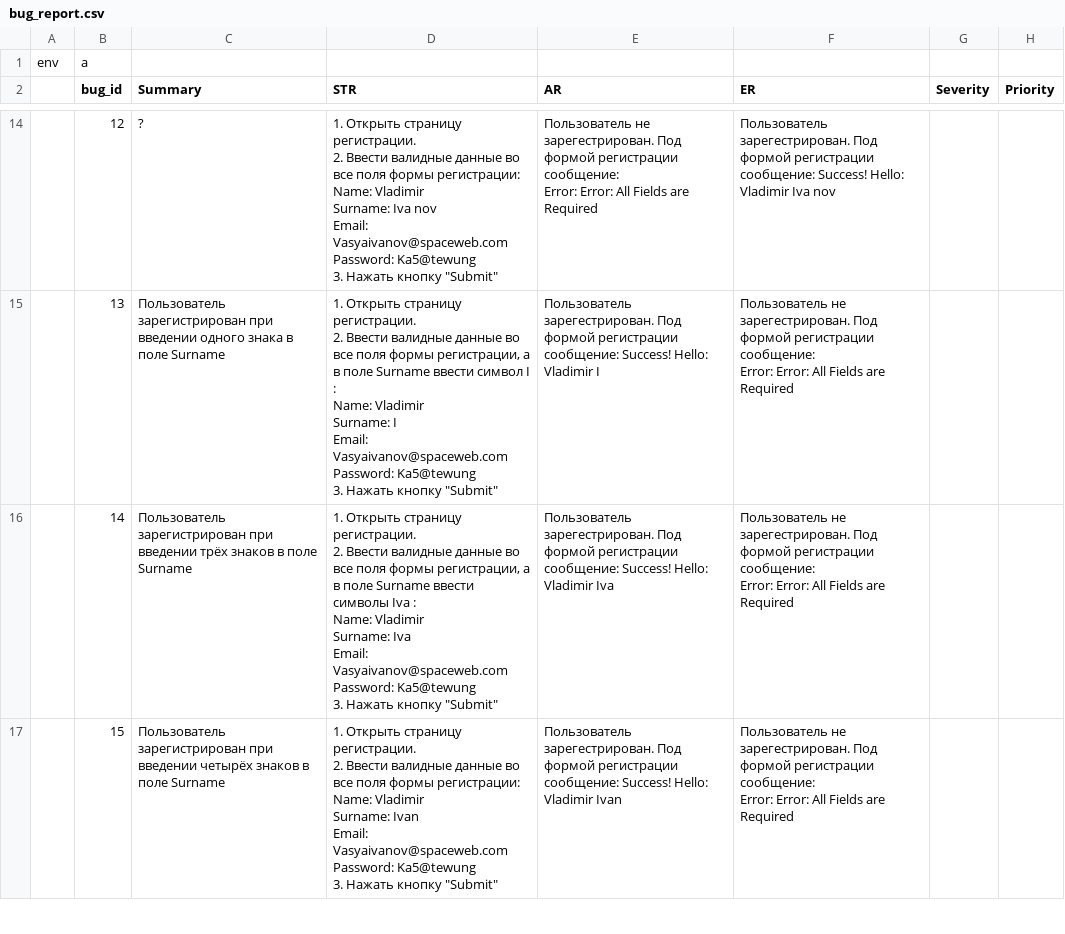
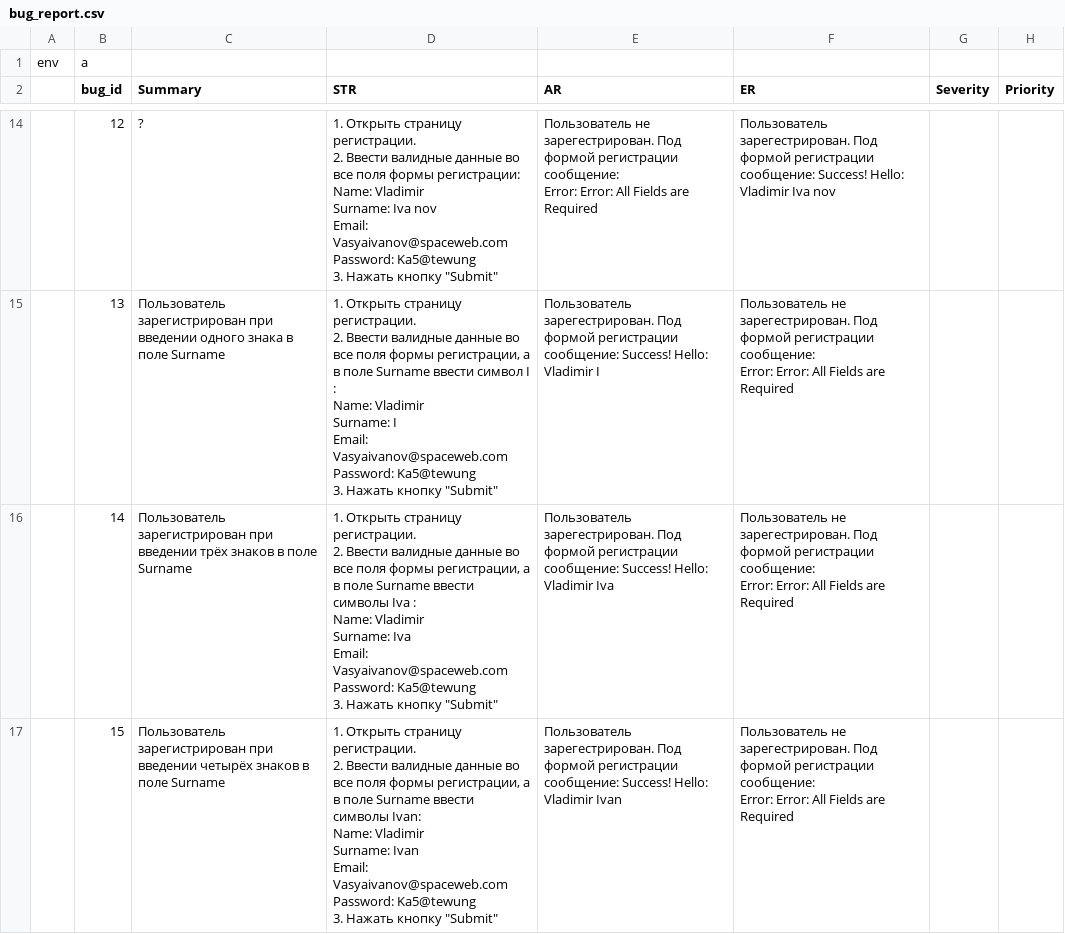
Before and after one commit to gogvyatkin/Group_27, a CSV file: Bug_report/bug_report.csv, drawn as a sheet; only a part is shown, gaps mark what is left out; the diff covers the shown part only.

Commit message:
add one bug and edit doc

```diff
--- a/Bug_report/bug_report.csv
+++ b/Bug_report/bug_report.csv
@@ -114,9 +114,9 @@ Password: Ka5@tewung
 Error: Error: All Fields are Required",,
-,15,Пользователь зарегистрирован при введении четырёх знаков в поле Surname,"1. Открыть страницу регистрации.
-2. Ввести валидные данные во все поля формы регистрации:
-Name: Vladimir
-Surname: Ivan
-Email: Vasyaivanov@spaceweb.com
-Password: Ka5@tewung
-3. Нажать кнопку ""Submit""",Пользователь зарегестрирован. Под формой регистрации сообщение: Success! Hello: Vladimir Ivan,"Пользователь не зарегестрирован. Под формой регистрации сообщение:
-Error: Error: All Fields are Required",,
+,15,Пользователь зарегистрирован при введении четырёх знаков в поле Surname,"1. Открыть страницу регистрации.
+2. Ввести валидные данные во все поля формы регистрации, а в поле Surname ввести символы Ivan:
+Name: Vladimir
+Surname: Ivan
+Email: Vasyaivanov@spaceweb.com
+Password: Ka5@tewung
+3. Нажать кнопку ""Submit""",Пользователь зарегестрирован. Под формой регистрации сообщение: Success! Hello: Vladimir Ivan,"Пользователь не зарегестрирован. Под формой регистрации сообщение:
+Error: Error: All Fields are Required",,
```
Also changed, not shown: 4 edited cells elsewhere in this file.
